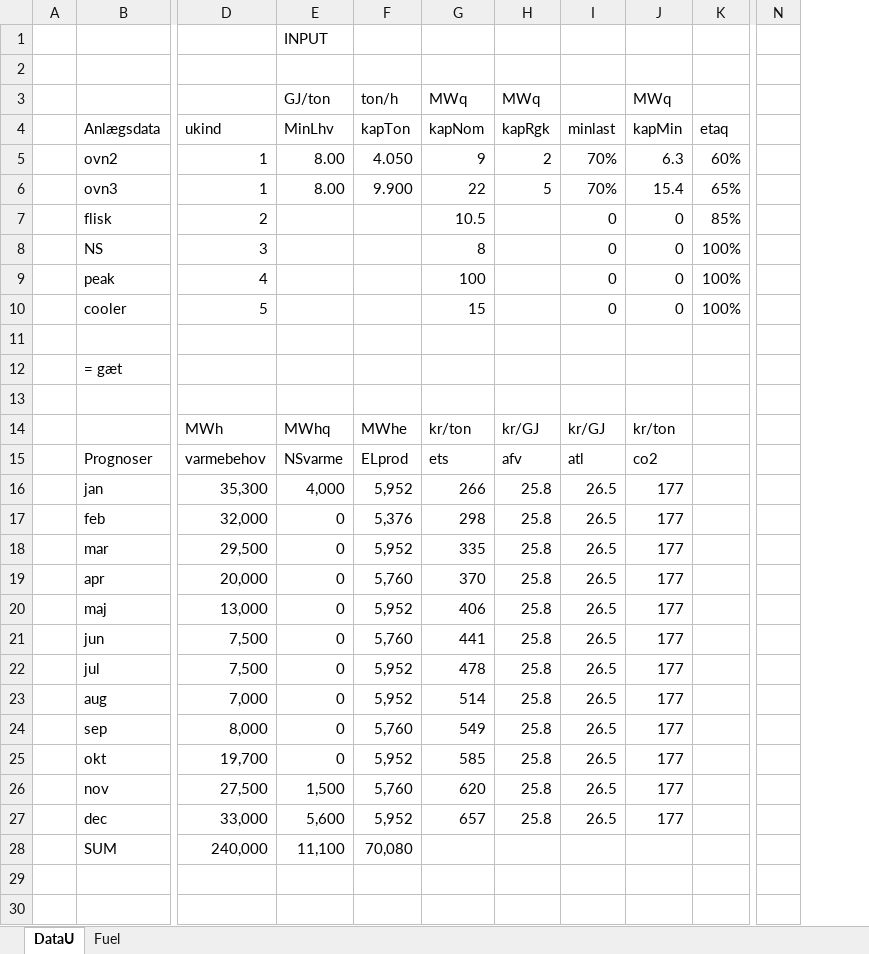
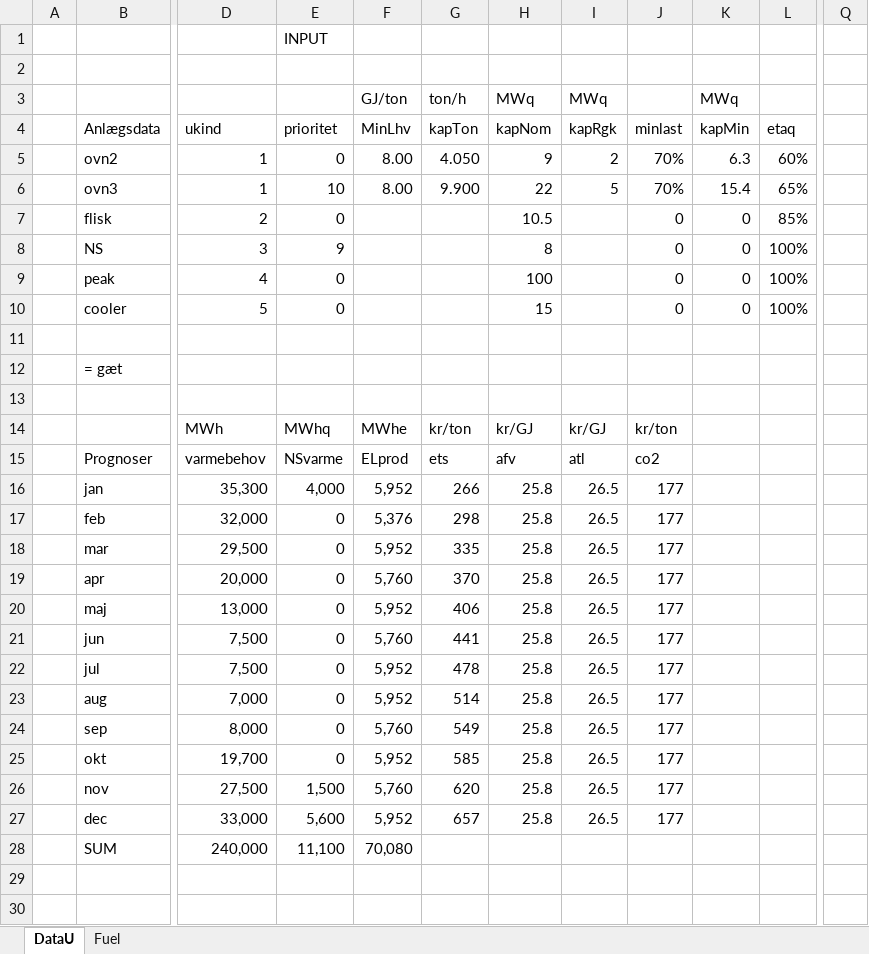
Before and after one commit to AddedValues/REFA_Affald, an Excel workbook: GAMS/REFAinput.xlsm, sheet DataU, drawn as a sheet; only a part is shown, gaps mark what is left out; values as stored, in another font and other column widths than the file's, no cell formats; charts and pictures and conditional formats not drawn; removed rows and columns are numbered as before the commit, all else as after; the diff covers the shown part only; the diff names each change by its address in the sheet, - before the commit and + after, or states it on an @@ line.

```diff
--- a/GAMS/REFAinput.xlsm (sheet DataU)
+++ b/GAMS/REFAinput.xlsm (sheet DataU)
+column G (kapTon), row 3: ton/h; rows 5-27: 4.050 | 9.900 |  |  |  |  |  |  |  | kr/ton | ets | 266 | 298 | 335 | 370 | 406 | 441 | 478 | 514 | 549 | 585 | 620 | 657
-column N, empty
+column Q, empty
-E3 (prioritet): GJ/ton
+E3 (prioritet): (empty)
-F3 (MinLhv): ton/h
+F3 (MinLhv): GJ/ton
-E4: MinLhv
+E4: prioritet
-F4: kapTon
+F4: MinLhv
-E5 (prioritet): 8.00
+E5 (prioritet): 0
-F5 (MinLhv): 4.050
+F5 (MinLhv): 8.00
-E6 (prioritet): 8.00
+E6 (prioritet): 10
-F6 (MinLhv): 9.900
+F6 (MinLhv): 8.00
-E7 (prioritet): (empty)
+E7 (prioritet): 0
-E8 (prioritet): (empty)
+E8 (prioritet): 9
-E9:E10 (prioritet): (empty)
+E9:E10 (prioritet): 0
-H14 (kapNom): kr/ton
+H14 (kapNom): kr/GJ
-J14 (minlast): kr/GJ
+J14 (minlast): kr/ton
-K14 (kapMin): kr/ton
+K14 (kapMin): (empty)
-H15 (kapNom): ets
+H15 (kapNom): afv
-I15 (kapRgk): afv
+I15 (kapRgk): atl
-J15 (minlast): atl
+J15 (minlast): co2
-K15 (kapMin): co2
+K15 (kapMin): (empty)
-H16 (kapNom): 266
+H16 (kapNom): 25.8
-I16:I27 (kapRgk): 25.8
+I16:I27 (kapRgk): 26.5
-J16:J27 (minlast): 26.5
+J16:J27 (minlast): 177
-K16:K27 (kapMin): 177
+K16:K27 (kapMin): (empty)
-H17 (kapNom): 298
+H17 (kapNom): 25.8
-H18 (kapNom): 335
+H18 (kapNom): 25.8
-H19 (kapNom): 370
+H19 (kapNom): 25.8
-H20 (kapNom): 406
+H20 (kapNom): 25.8
-H21 (kapNom): 441
+H21 (kapNom): 25.8
-H22 (kapNom): 478
+H22 (kapNom): 25.8
-H23 (kapNom): 514
+H23 (kapNom): 25.8
-H24 (kapNom): 549
+H24 (kapNom): 25.8
-H25 (kapNom): 585
+H25 (kapNom): 25.8
-H26 (kapNom): 620
+H26 (kapNom): 25.8
-H27 (kapNom): 657
+H27 (kapNom): 25.8
```
Also changed, not shown: 14 edited cells elsewhere in this sheet, sheet Fuel, cell formats, formulas that keep their value, charts or pictures, 4 other files.
